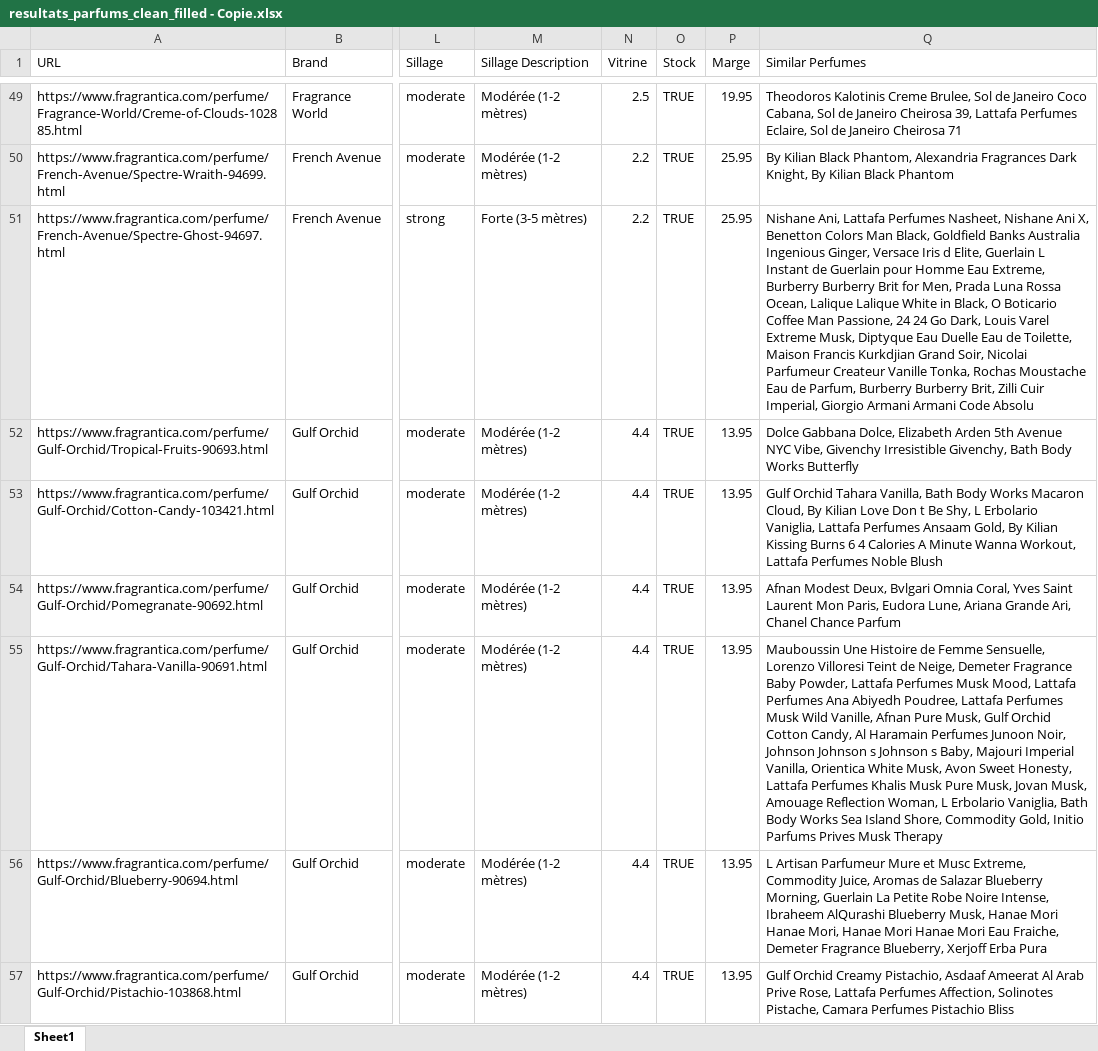
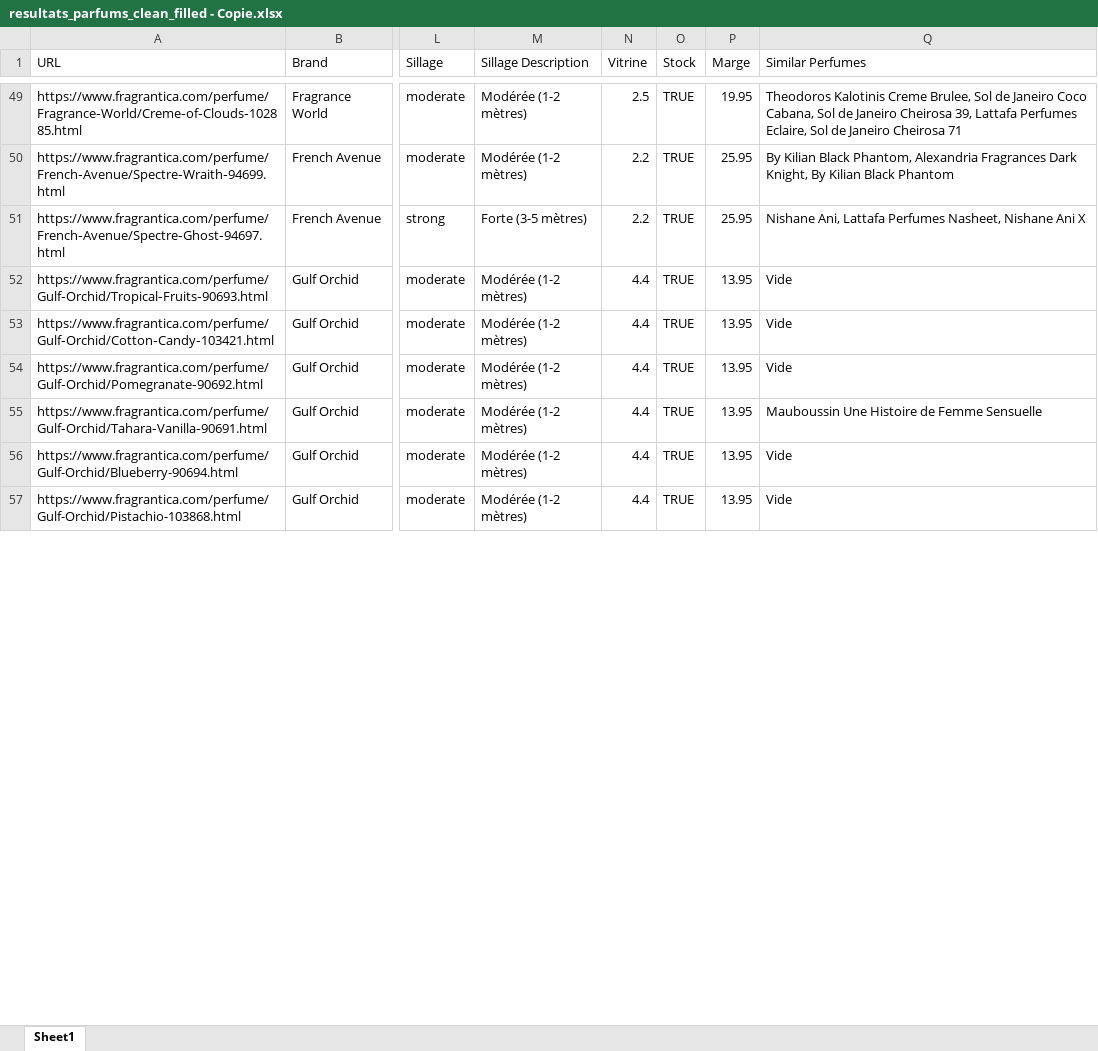
Before and after one commit to Abdel196-tech/borne-parfum, an Excel workbook: back/data/resultats_parfums_clean_filled - Copie.xlsx, sheet Sheet1, drawn as a sheet; only a part is shown, gaps mark what is left out; values as stored, in another font and other column widths than the file's, no cell formats; the diff covers the shown part only; the diff names each change by its address in the sheet, - before the commit and + after, or states it on an @@ line.

```diff
--- a/back/data/resultats_parfums_clean_filled - Copie.xlsx (sheet Sheet1)
+++ b/back/data/resultats_parfums_clean_filled - Copie.xlsx (sheet Sheet1)
-Q51 (Similar Perfumes): …Nishane Ani X, Benetton Colors Man Black, Goldfield Banks Australia Ingenious Ginger, Versace Iris d Elite, Guerlain L Instant de Guerlain pour Homme Eau Extreme, Burberry Burberry Brit for Men, Prada Luna Rossa Ocean, Lalique Lalique White in Black, O Boticario Coffee Man Passione, 24 24 Go Dark, Louis Varel Extreme Musk, Diptyque Eau Duelle Eau de Toilette, Maison Francis Kurkdjian Grand Soir, Nicolai Parfumeur Createur Vanille Tonka, Rochas Moustache Eau de Parfum, Burberry Burberry Brit, Zilli Cuir Imperial, Giorgio Armani Armani Code Absolu
+Q51 (Similar Perfumes): …Nishane Ani X
-Q52 (Similar Perfumes): Dolce Gabbana Dolce, Elizabeth Arden 5th Avenue NYC Vibe, Givenchy Irresistible Givenchy, Bath Body Works Butterfly
+Q52 (Similar Perfumes): Vide
-Q53 (Similar Perfumes): Gulf Orchid Tahara Vanilla, Bath Body Works Macaron Cloud, By Kilian Love Don t Be Shy, L Erbolario Vaniglia, Lattafa Perfumes Ansaam Gold, By Kilian Kissing Burns 6 4 Calories A Minute Wanna Workout, Lattafa Perfumes Noble Blush
+Q53 (Similar Perfumes): Vide
-Q54 (Similar Perfumes): Afnan Modest Deux, Bvlgari Omnia Coral, Yves Saint Laurent Mon Paris, Eudora Lune, Ariana Grande Ari, Chanel Chance Parfum
+Q54 (Similar Perfumes): Vide
-Q55 (Similar Perfumes): …de Femme Sensuelle, Lorenzo Villoresi Teint de Neige, Demeter Fragrance Baby Powder, Lattafa Perfumes Musk Mood, Lattafa Perfumes Ana Abiyedh Poudree, Lattafa Perfumes Musk Wild Vanille, Afnan Pure Musk, Gulf Orchid Cotton Candy, Al Haramain Perfumes Junoon Noir, Johnson Johnson s Johnson s Baby, Majouri Imperial Vanilla, Orientica White Musk, Avon Sweet Honesty, Lattafa Perfumes Khalis Musk Pure Musk, Jovan Musk, Amouage Reflection Woman, L Erbolario Vaniglia, Bath Body Works Sea Island Shore, Commodity Gold, Initio Parfums Prives Musk Therapy
+Q55 (Similar Perfumes): …de Femme Sensuelle
-Q56 (Similar Perfumes): L Artisan Parfumeur Mure et Musc Extreme, Commodity Juice, Aromas de Salazar Blueberry Morning, Guerlain La Petite Robe Noire Intense, Ibraheem AlQurashi Blueberry Musk, Hanae Mori Hanae Mori, Hanae Mori Hanae Mori Eau Fraiche, Demeter Fragrance Blueberry, Xerjoff Erba Pura
+Q56 (Similar Perfumes): Vide
-Q57 (Similar Perfumes): Gulf Orchid Creamy Pistachio, Asdaaf Ameerat Al Arab Prive Rose, Lattafa Perfumes Affection, Solinotes Pistache, Camara Perfumes Pistachio Bliss
+Q57 (Similar Perfumes): Vide
```
Also changed, not shown: 32 added rows, 4 removed rows and 352 edited cells elsewhere in this sheet, cell formats, 20 other files.
